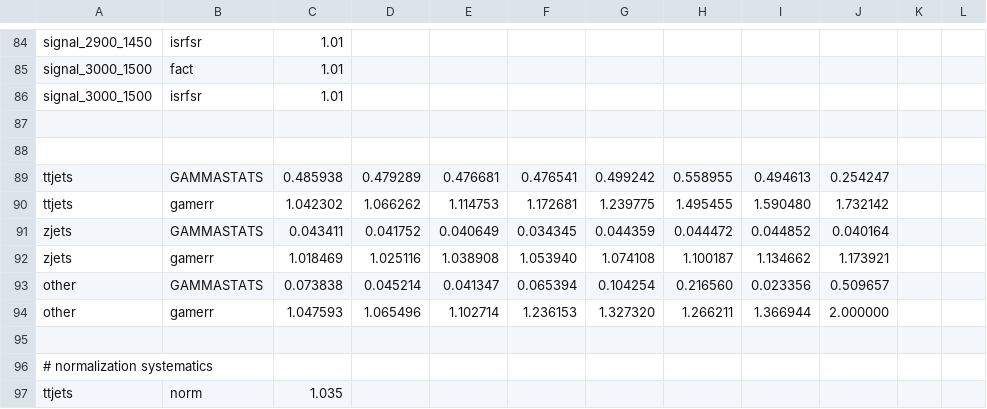
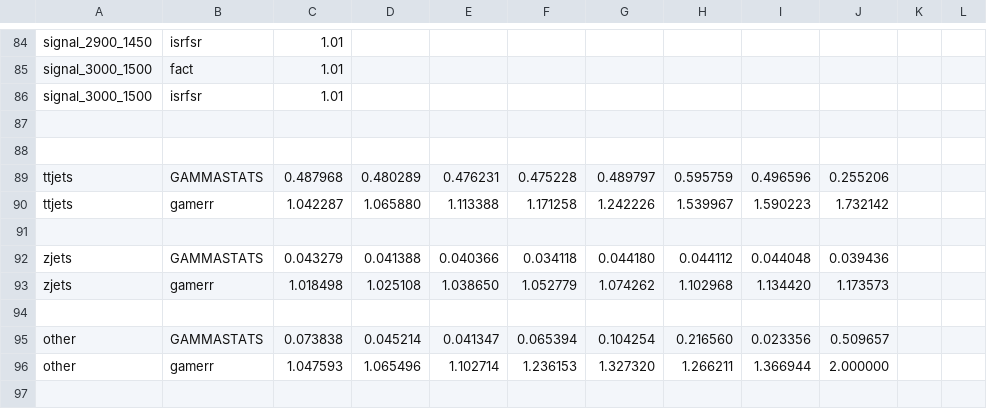
Before and after one commit to UMN-CMS/cms-WR, a CSV file: Limits/ctool/systematicsdb_elec_2012.csv, drawn as a sheet; only a part is shown, gaps mark what is left out; the shorter side is filled out with more unchanged rows.

```diff
--- a/Limits/ctool/systematicsdb_elec_2012.csv
+++ b/Limits/ctool/systematicsdb_elec_2012.csv
@@ -88,6 +88,8 @@ signal_3000_1500,isrfsr,1.01
 
-ttjets,GAMMASTATS,0.485938,0.479289,0.476681,0.476541,0.499242,0.558955,0.494613,0.254247
-ttjets,gamerr,1.042302,1.066262,1.114753,1.172681,1.239775,1.495455,1.590480,1.732142
-zjets,GAMMASTATS,0.043411,0.041752,0.040649,0.034345,0.044359,0.044472,0.044852,0.040164
-zjets,gamerr,1.018469,1.025116,1.038908,1.053940,1.074108,1.100187,1.134662,1.173921
+ttjets,GAMMASTATS,0.487968,0.480289,0.476231,0.475228,0.489797,0.595759,0.496596,0.255206
+ttjets,gamerr,1.042287,1.065880,1.113388,1.171258,1.242226,1.539967,1.590223,1.732142
+
+zjets,GAMMASTATS,0.043279,0.041388,0.040366,0.034118,0.044180,0.044112,0.044048,0.039436
+zjets,gamerr,1.018498,1.025108,1.038650,1.052779,1.074262,1.102968,1.134420,1.173573
+
 other,GAMMASTATS,0.073838,0.045214,0.041347,0.065394,0.104254,0.216560,0.023356,0.509657
```
Also changed, not shown: Limits/ctool/ratesdb.csv, Limits/ctool/ratesdb_elec.csv, 8 other files.
